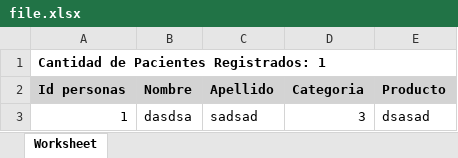
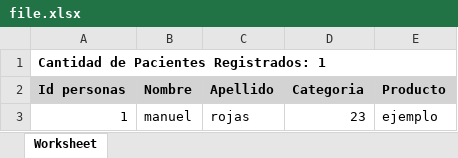
Before and after one commit to dhuerta30/artify, an Excel workbook: app/libs/artify/downloads/file.xlsx, sheet Worksheet, drawn as a sheet; values as stored, in another font and other column widths than the file's, no borders; the diff names each change by its address in the sheet, - before the commit and + after, or states it on an @@ line.

```diff
--- a/app/libs/artify/downloads/file.xlsx (sheet Worksheet)
+++ b/app/libs/artify/downloads/file.xlsx (sheet Worksheet)
-B3 (Nombre): dasdsa
+B3 (Nombre): manuel
-C3 (Apellido): sadsad
+C3 (Apellido): rojas
-D3 (Categoria): 3
+D3 (Categoria): 23
-E3 (Producto): dsasad
+E3 (Producto): ejemplo
```
Also changed, not shown: 30 other files.
